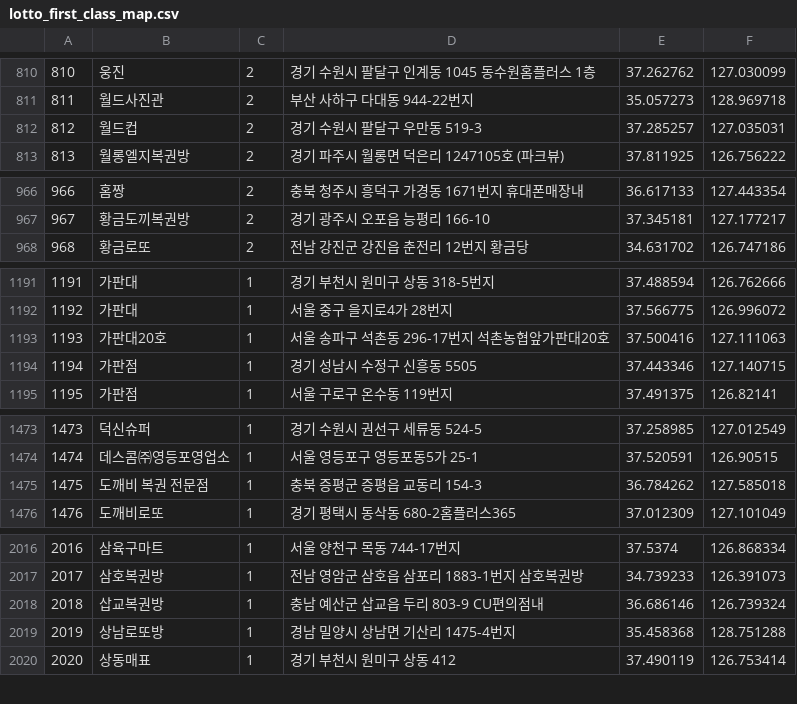
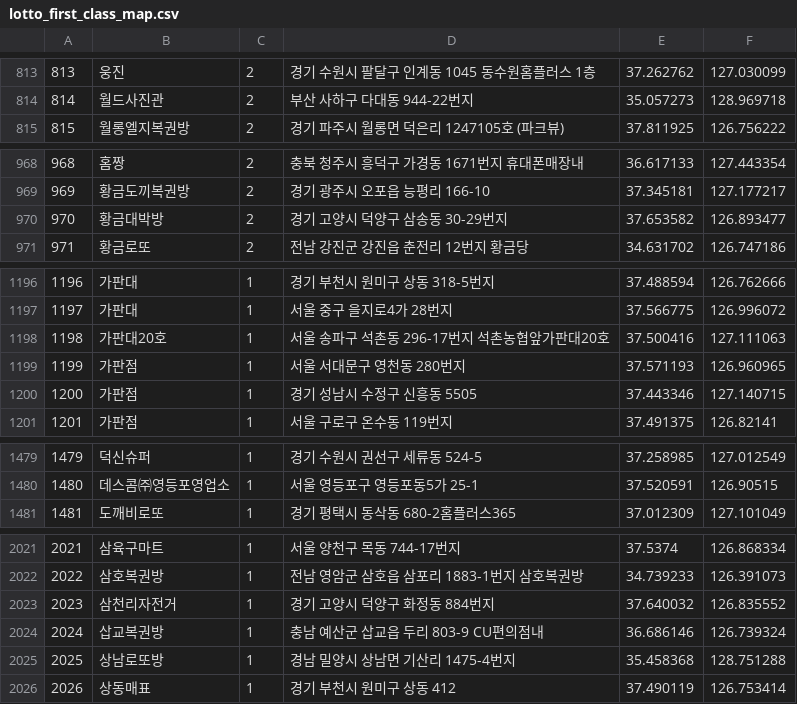
Before and after one commit to geojun01/lottodata, a CSV file: lotto_first_class_map.csv, drawn as a sheet; only a part is shown, gaps mark what is left out; removed rows and columns are numbered as before the commit, all else as after; the diff covers the shown part only; the diff names each change by its address in the sheet, - before the commit and + after, or states it on an @@ line.

```diff
--- a/lotto_first_class_map.csv
+++ b/lotto_first_class_map.csv
@@ column A renumbered from row 31 down @@
-row 812: 812 | 월드컵 | 2 | 경기 수원시 팔달구 우만동 519-3 | 37.285257 | 127.035031
+row 970: 970 | 황금대박방 | 2 | 경기 고양시 덕양구 삼송동 30-29번지 | 37.653582 | 126.893477
+row 1199: 1199 | 가판점 | 1 | 서울 서대문구 영천동 280번지 | 37.571193 | 126.960965
-row 1475: 1475 | 도깨비 복권 전문점 | 1 | 충북 증평군 증평읍 교동리 154-3 | 36.784262 | 127.585018
+row 2023: 2023 | 삼천리자전거 | 1 | 경기 고양시 덕양구 화정동 884번지 | 37.640032 | 126.835552
```
Also changed, not shown: 10 added rows and 5 removed rows elsewhere in this file.
